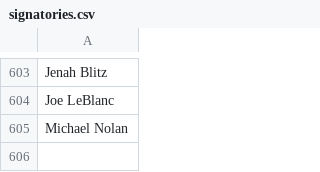
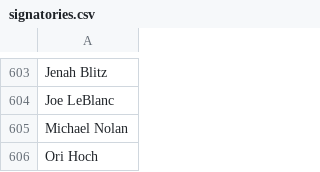
Before and after one commit to CoralineAda/postmeritocracy, a CSV file: static/signatories.csv, drawn as a sheet; only a part is shown, gaps mark what is left out; the diff names each change by its address in the sheet, - before the commit and + after, or states it on an @@ line.

Commit message:
Adding my signature
Thanks!

```diff
--- a/static/signatories.csv
+++ b/static/signatories.csv
+row 606: Ori Hoch
```
